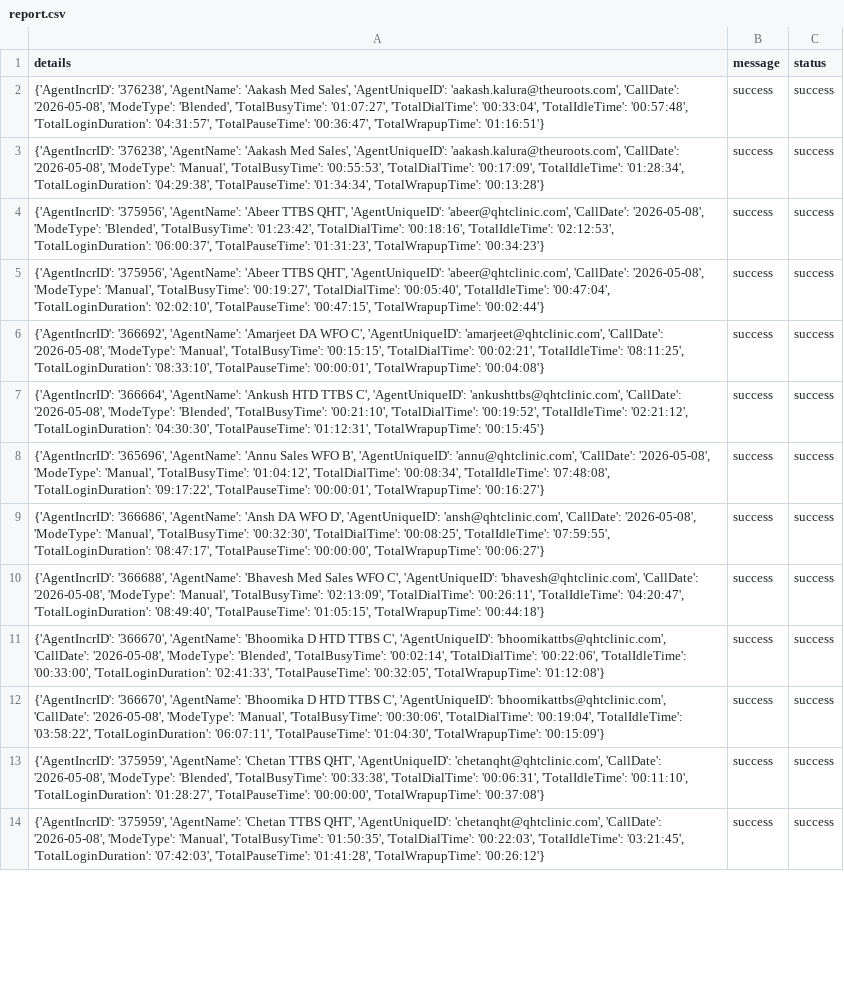
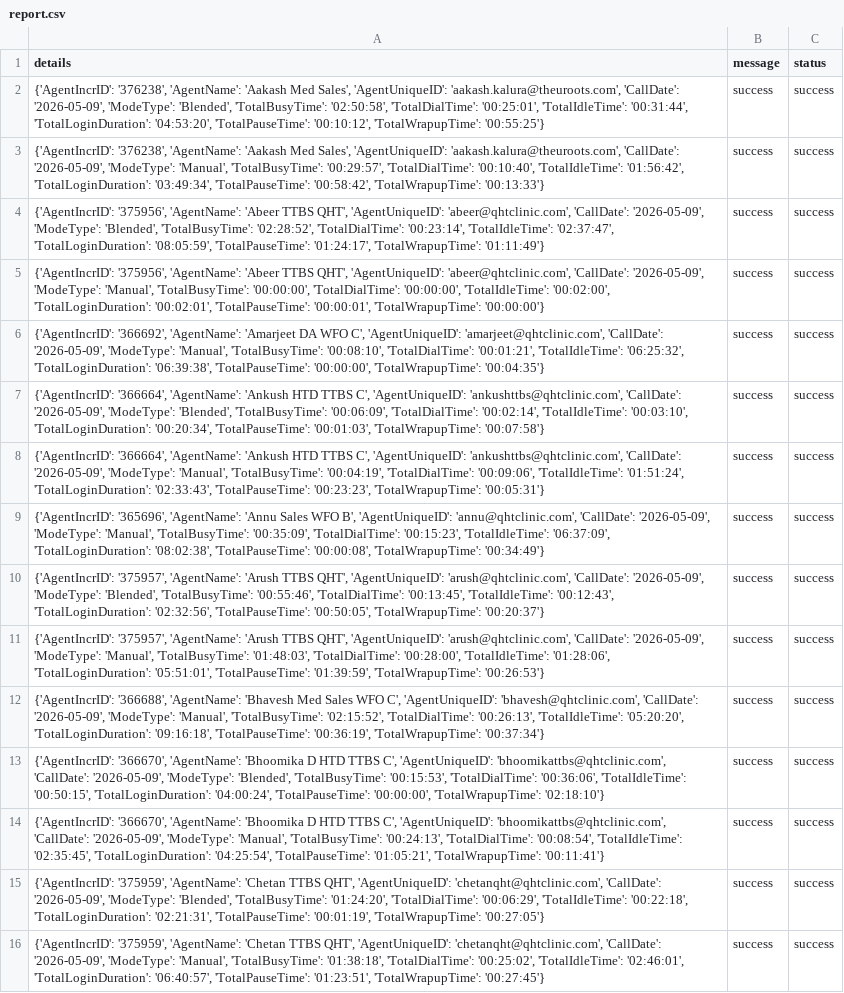
Before and after one commit to John-Cena-DEV/ozonetel_agents, a CSV file: report.csv, drawn as a sheet; only a part is shown; addresses are those after the commit; the diff covers the shown part only; the diff names each change by its address in the sheet, - before the commit and + after, or states it on an @@ line.

```diff
--- a/report.csv
+++ b/report.csv
-A2 (details): …'aakash.kalura@theuroots.com', 'CallDate': '2026-05-08', 'ModeType': 'Blended', 'TotalBusyTime': '01:07:27', 'TotalDialTime': '00:33:04', 'TotalIdleTime': '00:57:48', 'TotalLoginDuration': '04:31:57', 'TotalPauseTime': '00:36:47', 'TotalWrapupTime': '01:16:51'}
+A2 (details): …'aakash.kalura@theuroots.com', 'CallDate': '2026-05-09', 'ModeType': 'Blended', 'TotalBusyTime': '02:50:58', 'TotalDialTime': '00:25:01', 'TotalIdleTime': '00:31:44', 'TotalLoginDuration': '04:53:20', 'TotalPauseTime': '00:10:12', 'TotalWrapupTime': '00:55:25'}
-A3 (details): …'aakash.kalura@theuroots.com', 'CallDate': '2026-05-08', 'ModeType': 'Manual', 'TotalBusyTime': '00:55:53', 'TotalDialTime': '00:17:09', 'TotalIdleTime': '01:28:34', 'TotalLoginDuration': '04:29:38', 'TotalPauseTime': '01:34:34', 'TotalWrapupTime': '00:13:28'}
+A3 (details): …'aakash.kalura@theuroots.com', 'CallDate': '2026-05-09', 'ModeType': 'Manual', 'TotalBusyTime': '00:29:57', 'TotalDialTime': '00:10:40', 'TotalIdleTime': '01:56:42', 'TotalLoginDuration': '03:49:34', 'TotalPauseTime': '00:58:42', 'TotalWrapupTime': '00:13:33'}
-A4 (details): …'abeer@qhtclinic.com', 'CallDate': '2026-05-08', 'ModeType': 'Blended', 'TotalBusyTime': '01:23:42', 'TotalDialTime': '00:18:16', 'TotalIdleTime': '02:12:53', 'TotalLoginDuration': '06:00:37', 'TotalPauseTime': '01:31:23', 'TotalWrapupTime': '00:34:23'}
+A4 (details): …'abeer@qhtclinic.com', 'CallDate': '2026-05-09', 'ModeType': 'Blended', 'TotalBusyTime': '02:28:52', 'TotalDialTime': '00:23:14', 'TotalIdleTime': '02:37:47', 'TotalLoginDuration': '08:05:59', 'TotalPauseTime': '01:24:17', 'TotalWrapupTime': '01:11:49'}
-A5 (details): …'abeer@qhtclinic.com', 'CallDate': '2026-05-08', 'ModeType': 'Manual', 'TotalBusyTime': '00:19:27', 'TotalDialTime': '00:05:40', 'TotalIdleTime': '00:47:04', 'TotalLoginDuration': '02:02:10', 'TotalPauseTime': '00:47:15', 'TotalWrapupTime': '00:02:44'}
+A5 (details): …'abeer@qhtclinic.com', 'CallDate': '2026-05-09', 'ModeType': 'Manual', 'TotalBusyTime': '00:00:00', 'TotalDialTime': '00:00:00', 'TotalIdleTime': '00:02:00', 'TotalLoginDuration': '00:02:01', 'TotalPauseTime': '00:00:01', 'TotalWrapupTime': '00:00:00'}
-A6 (details): …'amarjeet@qhtclinic.com', 'CallDate': '2026-05-08', 'ModeType': 'Manual', 'TotalBusyTime': '00:15:15', 'TotalDialTime': '00:02:21', 'TotalIdleTime': '08:11:25', 'TotalLoginDuration': '08:33:10', 'TotalPauseTime': '00:00:01', 'TotalWrapupTime': '00:04:08'}
+A6 (details): …'amarjeet@qhtclinic.com', 'CallDate': '2026-05-09', 'ModeType': 'Manual', 'TotalBusyTime': '00:08:10', 'TotalDialTime': '00:01:21', 'TotalIdleTime': '06:25:32', 'TotalLoginDuration': '06:39:38', 'TotalPauseTime': '00:00:00', 'TotalWrapupTime': '00:04:35'}
-A7 (details): …'ankushttbs@qhtclinic.com', 'CallDate': '2026-05-08', 'ModeType': 'Blended', 'TotalBusyTime': '00:21:10', 'TotalDialTime': '00:19:52', 'TotalIdleTime': '02:21:12', 'TotalLoginDuration': '04:30:30', 'TotalPauseTime': '01:12:31', 'TotalWrapupTime': '00:15:45'}
+A7 (details): …'ankushttbs@qhtclinic.com', 'CallDate': '2026-05-09', 'ModeType': 'Blended', 'TotalBusyTime': '00:06:09', 'TotalDialTime': '00:02:14', 'TotalIdleTime': '00:03:10', 'TotalLoginDuration': '00:20:34', 'TotalPauseTime': '00:01:03', 'TotalWrapupTime': '00:07:58'}
+row 8: {'AgentIncrID': '366664', 'AgentName': 'Ankush HTD TTBS C', 'AgentUniqueID': 'ankushttbs@qhtclinic.com', 'CallDate': '2026-05-09', 'ModeType': 'Manual', 'TotalBusyTime': '00:04:19', 'TotalDialTime': '00:09:06', 'TotalIdleTime': '01:51:24', 'TotalLoginDuration': '02:33:43', 'TotalPauseTime': '00:23:23', 'TotalWrapupTime': '00:05:31'} | success | success
-A9 (details): …'annu@qhtclinic.com', 'CallDate': '2026-05-08', 'ModeType': 'Manual', 'TotalBusyTime': '01:04:12', 'TotalDialTime': '00:08:34', 'TotalIdleTime': '07:48:08', 'TotalLoginDuration': '09:17:22', 'TotalPauseTime': '00:00:01', 'TotalWrapupTime': '00:16:27'}
+A9 (details): …'annu@qhtclinic.com', 'CallDate': '2026-05-09', 'ModeType': 'Manual', 'TotalBusyTime': '00:35:09', 'TotalDialTime': '00:15:23', 'TotalIdleTime': '06:37:09', 'TotalLoginDuration': '08:02:38', 'TotalPauseTime': '00:00:08', 'TotalWrapupTime': '00:34:49'}
-A10 (details): {'AgentIncrID': '366686', 'AgentName': 'Ansh DA WFO D', 'AgentUniqueID': 'ansh@qhtclinic.com', 'CallDate': '2026-05-08', 'ModeType': 'Manual', 'TotalBusyTime': '00:32:30', 'TotalDialTime': '00:08:25', 'TotalIdleTime': '07:59:55', 'TotalLoginDuration': '08:47:17', 'TotalPauseTime': '00:00:00', 'TotalWrapupTime': '00:06:27'}
+A10 (details): {'AgentIncrID': '375957', 'AgentName': 'Arush TTBS QHT', 'AgentUniqueID': 'arush@qhtclinic.com', 'CallDate': '2026-05-09', 'ModeType': 'Blended', 'TotalBusyTime': '00:55:46', 'TotalDialTime': '00:13:45', 'TotalIdleTime': '00:12:43', 'TotalLoginDuration': '02:32:56', 'TotalPauseTime': '00:50:05', 'TotalWrapupTime': '00:20:37'}
+row 11: {'AgentIncrID': '375957', 'AgentName': 'Arush TTBS QHT', 'AgentUniqueID': 'arush@qhtclinic.com', 'CallDate': '2026-05-09', 'ModeType': 'Manual', 'TotalBusyTime': '01:48:03', 'TotalDialTime': '00:28:00', 'TotalIdleTime': '01:28:06', 'TotalLoginDuration': '05:51:01', 'TotalPauseTime': '01:39:59', 'TotalWrapupTime': '00:26:53'} | success | success
-A12 (details): …'bhavesh@qhtclinic.com', 'CallDate': '2026-05-08', 'ModeType': 'Manual', 'TotalBusyTime': '02:13:09', 'TotalDialTime': '00:26:11', 'TotalIdleTime': '04:20:47', 'TotalLoginDuration': '08:49:40', 'TotalPauseTime': '01:05:15', 'TotalWrapupTime': '00:44:18'}
+A12 (details): …'bhavesh@qhtclinic.com', 'CallDate': '2026-05-09', 'ModeType': 'Manual', 'TotalBusyTime': '02:15:52', 'TotalDialTime': '00:26:13', 'TotalIdleTime': '05:20:20', 'TotalLoginDuration': '09:16:18', 'TotalPauseTime': '00:36:19', 'TotalWrapupTime': '00:37:34'}
-A13 (details): …'bhoomikattbs@qhtclinic.com', 'CallDate': '2026-05-08', 'ModeType': 'Blended', 'TotalBusyTime': '00:02:14', 'TotalDialTime': '00:22:06', 'TotalIdleTime': '00:33:00', 'TotalLoginDuration': '02:41:33', 'TotalPauseTime': '00:32:05', 'TotalWrapupTime': '01:12:08'}
+A13 (details): …'bhoomikattbs@qhtclinic.com', 'CallDate': '2026-05-09', 'ModeType': 'Blended', 'TotalBusyTime': '00:15:53', 'TotalDialTime': '00:36:06', 'TotalIdleTime': '00:50:15', 'TotalLoginDuration': '04:00:24', 'TotalPauseTime': '00:00:00', 'TotalWrapupTime': '02:18:10'}
-A14 (details): …'bhoomikattbs@qhtclinic.com', 'CallDate': '2026-05-08', 'ModeType': 'Manual', 'TotalBusyTime': '00:30:06', 'TotalDialTime': '00:19:04', 'TotalIdleTime': '03:58:22', 'TotalLoginDuration': '06:07:11', 'TotalPauseTime': '01:04:30', 'TotalWrapupTime': '00:15:09'}
+A14 (details): …'bhoomikattbs@qhtclinic.com', 'CallDate': '2026-05-09', 'ModeType': 'Manual', 'TotalBusyTime': '00:24:13', 'TotalDialTime': '00:08:54', 'TotalIdleTime': '02:35:45', 'TotalLoginDuration': '04:25:54', 'TotalPauseTime': '01:05:21', 'TotalWrapupTime': '00:11:41'}
-A15 (details): …'chetanqht@qhtclinic.com', 'CallDate': '2026-05-08', 'ModeType': 'Blended', 'TotalBusyTime': '00:33:38', 'TotalDialTime': '00:06:31', 'TotalIdleTime': '00:11:10', 'TotalLoginDuration': '01:28:27', 'TotalPauseTime': '00:00:00', 'TotalWrapupTime': '00:37:08'}
+A15 (details): …'chetanqht@qhtclinic.com', 'CallDate': '2026-05-09', 'ModeType': 'Blended', 'TotalBusyTime': '01:24:20', 'TotalDialTime': '00:06:29', 'TotalIdleTime': '00:22:18', 'TotalLoginDuration': '02:21:31', 'TotalPauseTime': '00:01:19', 'TotalWrapupTime': '00:27:05'}
-A16 (details): …'chetanqht@qhtclinic.com', 'CallDate': '2026-05-08', 'ModeType': 'Manual', 'TotalBusyTime': '01:50:35', 'TotalDialTime': '00:22:03', 'TotalIdleTime': '03:21:45', 'TotalLoginDuration': '07:42:03', 'TotalPauseTime': '01:41:28', 'TotalWrapupTime': '00:26:12'}
+A16 (details): …'chetanqht@qhtclinic.com', 'CallDate': '2026-05-09', 'ModeType': 'Manual', 'TotalBusyTime': '01:38:18', 'TotalDialTime': '00:25:02', 'TotalIdleTime': '02:46:01', 'TotalLoginDuration': '06:40:57', 'TotalPauseTime': '01:23:51', 'TotalWrapupTime': '00:27:45'}
```
Also changed, not shown: 1 added row, 3 removed rows and 24 edited cells elsewhere in this file.
